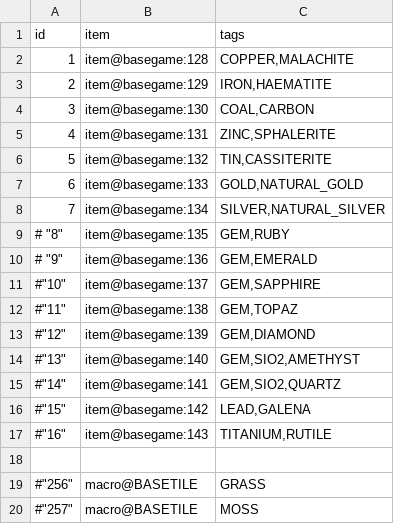
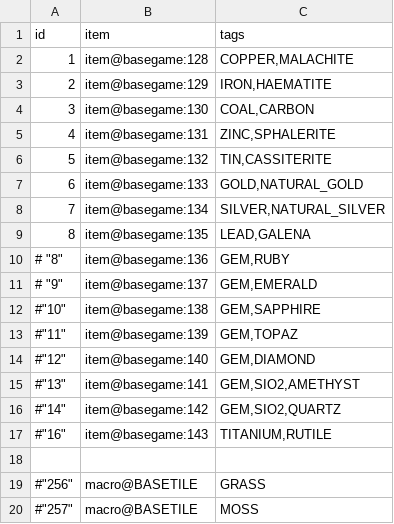
Before and after one commit to curioustorvald/Terrarum, a CSV file: assets/mods/basegame/ores/ores.csv, drawn as a sheet.

```diff
--- a/assets/mods/basegame/ores/ores.csv
+++ b/assets/mods/basegame/ores/ores.csv
@@ -8,10 +8,10 @@
  "7";"item@basegame:134";"SILVER,NATURAL_SILVER"
-# "8";"item@basegame:135";"GEM,RUBY"
-# "9";"item@basegame:136";"GEM,EMERALD"
-#"10";"item@basegame:137";"GEM,SAPPHIRE"
-#"11";"item@basegame:138";"GEM,TOPAZ"
-#"12";"item@basegame:139";"GEM,DIAMOND"
-#"13";"item@basegame:140";"GEM,SIO2,AMETHYST"
-#"14";"item@basegame:141";"GEM,SIO2,QUARTZ"
-#"15";"item@basegame:142";"LEAD,GALENA"
+ "8";"item@basegame:135";"LEAD,GALENA"
+# "8";"item@basegame:136";"GEM,RUBY"
+# "9";"item@basegame:137";"GEM,EMERALD"
+#"10";"item@basegame:138";"GEM,SAPPHIRE"
+#"11";"item@basegame:139";"GEM,TOPAZ"
+#"12";"item@basegame:140";"GEM,DIAMOND"
+#"13";"item@basegame:141";"GEM,SIO2,AMETHYST"
+#"14";"item@basegame:142";"GEM,SIO2,QUARTZ"
 #"16";"item@basegame:143";"TITANIUM,RUTILE"
```
Also changed, not shown: assets/mods/basegame/items/itemid.csv, assets/mods/basegame/ores/worldgen.csv, 9 other files.
